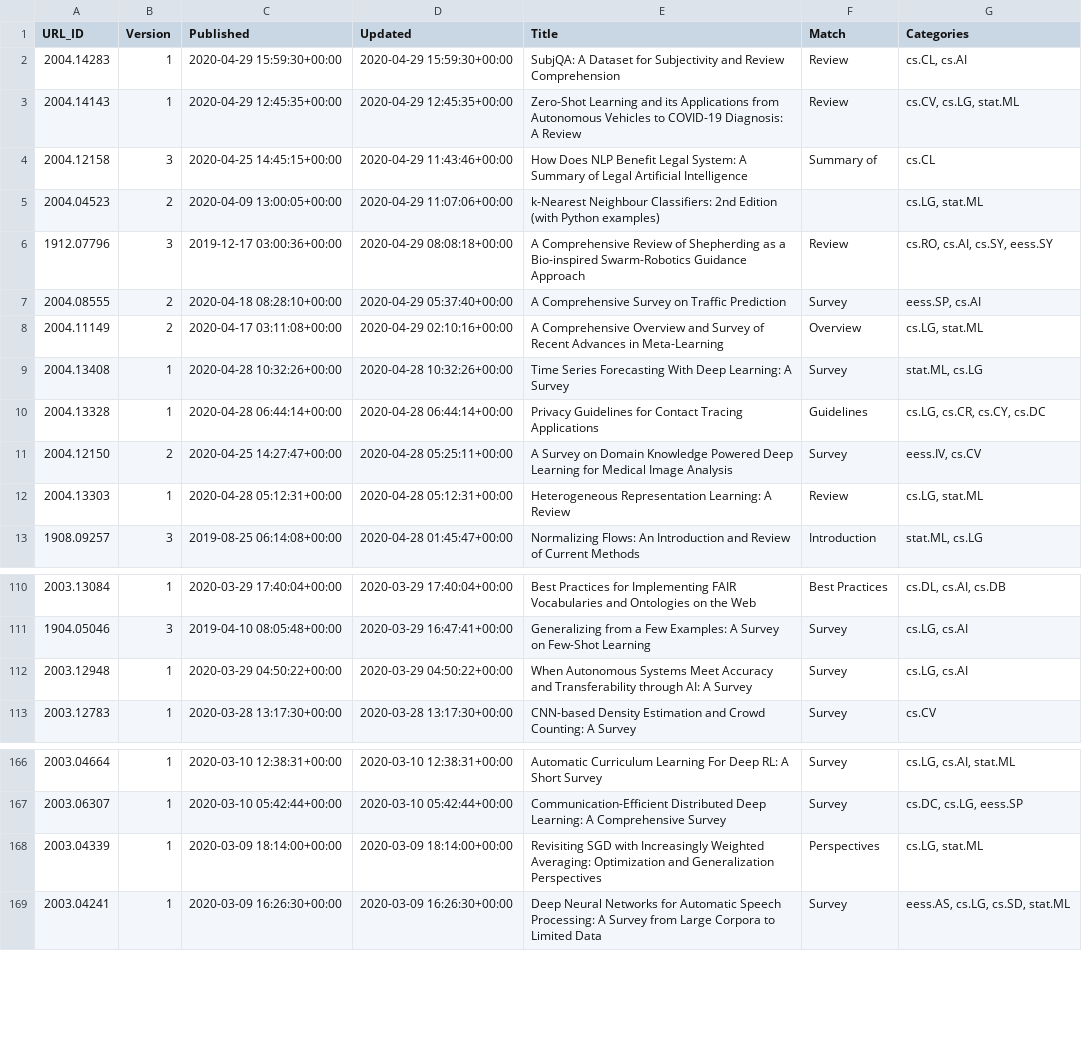
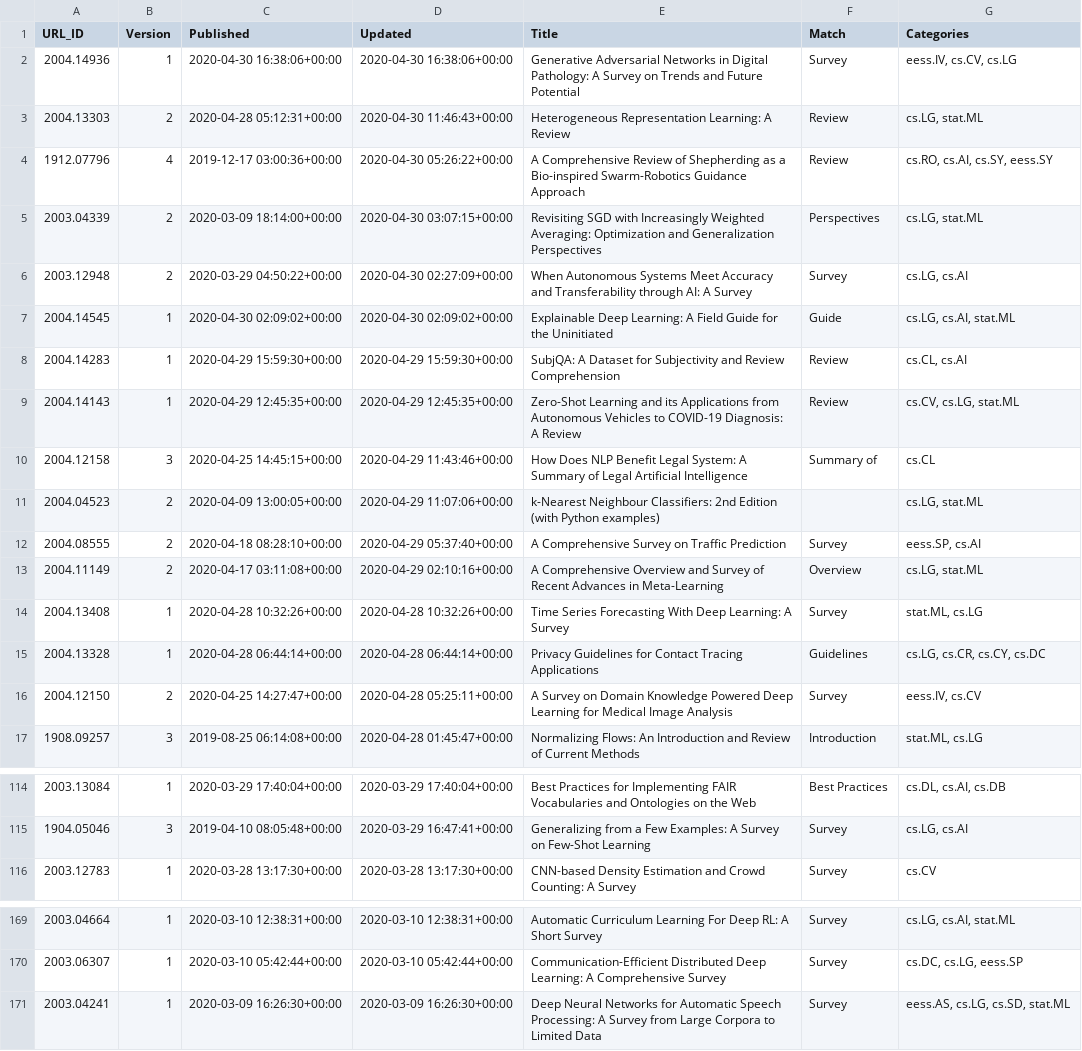
Before and after one commit to ml-feeds/arxiv-ml-reviews, a CSV file: data/articles.csv, drawn as a sheet; only a part is shown, gaps mark what is left out; removed rows and columns are numbered as before the commit, all else as after; the diff names each change by its address in the sheet, - before the commit and + after, or states it on an @@ line.

Commit message:
Refresh lists

```diff
--- a/data/articles.csv
+++ b/data/articles.csv
+row 2: 2004.14936 | 1 | 2020-04-30 16:38:06+00:00 | 2020-04-30 16:38:06+00:00 | Generative Adversarial Networks in Digital Pathology: A Survey on Trends and Future Potential | Survey | eess.IV, cs.CV, cs.LG
+row 3: 2004.13303 | 2 | 2020-04-28 05:12:31+00:00 | 2020-04-30 11:46:43+00:00 | Heterogeneous Representation Learning: A Review | Review | cs.LG, stat.ML
+row 4: 1912.07796 | 4 | 2019-12-17 03:00:36+00:00 | 2020-04-30 05:26:22+00:00 | A Comprehensive Review of Shepherding as a Bio-inspired Swarm-Robotics Guidance Approach | Review | cs.RO, cs.AI, cs.SY, eess.SY
+row 5: 2003.04339 | 2 | 2020-03-09 18:14:00+00:00 | 2020-04-30 03:07:15+00:00 | Revisiting SGD with Increasingly Weighted Averaging: Optimization and Generalization Perspectives | Perspectives | cs.LG, stat.ML
+row 6: 2003.12948 | 2 | 2020-03-29 04:50:22+00:00 | 2020-04-30 02:27:09+00:00 | When Autonomous Systems Meet Accuracy and Transferability through AI: A Survey | Survey | cs.LG, cs.AI
+row 7: 2004.14545 | 1 | 2020-04-30 02:09:02+00:00 | 2020-04-30 02:09:02+00:00 | Explainable Deep Learning: A Field Guide for the Uninitiated | Guide | cs.LG, cs.AI, stat.ML
-row 6: 1912.07796 | 3 | 2019-12-17 03:00:36+00:00 | 2020-04-29 08:08:18+00:00 | A Comprehensive Review of Shepherding as a Bio-inspired Swarm-Robotics Guidance Approach | Review | cs.RO, cs.AI, cs.SY, eess.SY
-row 12: 2004.13303 | 1 | 2020-04-28 05:12:31+00:00 | 2020-04-28 05:12:31+00:00 | Heterogeneous Representation Learning: A Review | Review | cs.LG, stat.ML
-row 112: 2003.12948 | 1 | 2020-03-29 04:50:22+00:00 | 2020-03-29 04:50:22+00:00 | When Autonomous Systems Meet Accuracy and Transferability through AI: A Survey | Survey | cs.LG, cs.AI
-row 168: 2003.04339 | 1 | 2020-03-09 18:14:00+00:00 | 2020-03-09 18:14:00+00:00 | Revisiting SGD with Increasingly Weighted Averaging: Optimization and Generalization Perspectives | Perspectives | cs.LG, stat.ML
```
Also changed, not shown: 1 other file.
